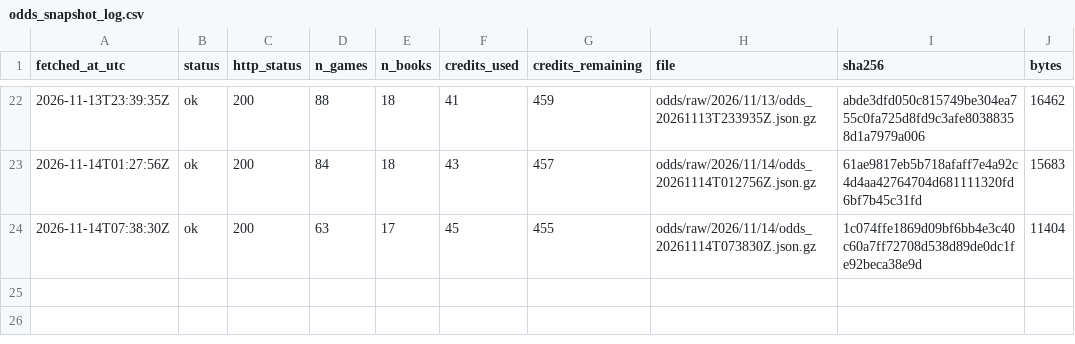
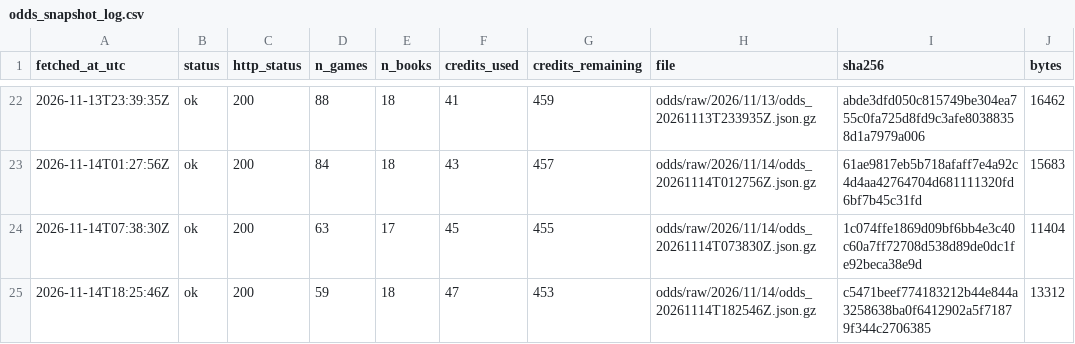
Before and after one commit to ohektner/shac-sb-index, a CSV file: data/status/odds_snapshot_log.csv, drawn as a sheet; only a part is shown, gaps mark what is left out; the diff names each change by its address in the sheet, - before the commit and + after, or states it on an @@ line.

```diff
--- a/data/status/odds_snapshot_log.csv
+++ b/data/status/odds_snapshot_log.csv
+row 25: 2026-11-14T18:25:46Z | ok | 200 | 59 | 18 | 47 | 453 | odds/raw/2026/11/14/odds_20261114T182546Z.json.gz | c5471beef774183212b44e844a3258638ba0f6412902a5f71879f344c2706385 | 13312
```
